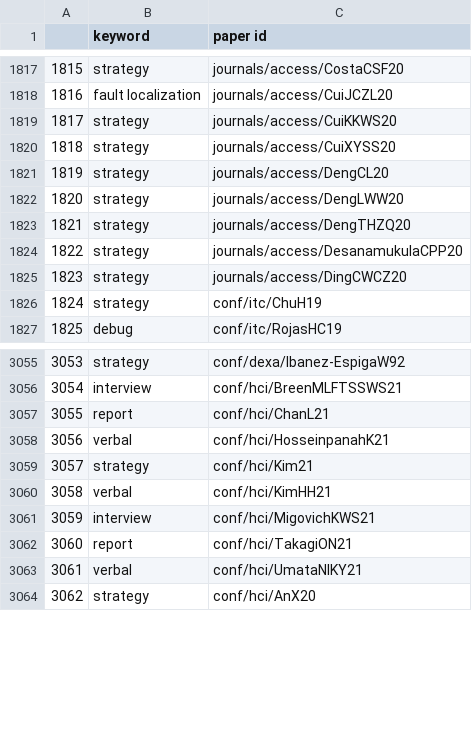
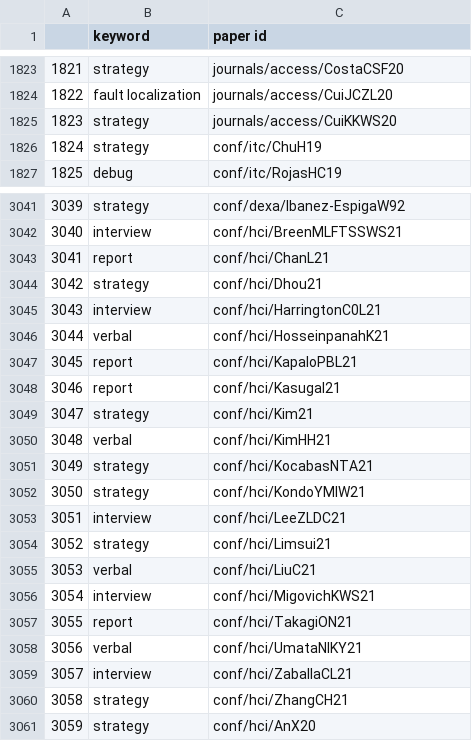
Before and after one commit to InteractiveFaultLocalization/think-aloud-utils, a CSV file: related research/phase1_2/relevant_papers.csv, drawn as a sheet; only a part is shown, gaps mark what is left out; removed rows and columns are numbered as before the commit, all else as after; the diff covers the shown part only; the diff names each change by its address in the sheet, - before the commit and + after, or states it on an @@ line.

```diff
--- a/related research/phase1_2/relevant_papers.csv
+++ b/related research/phase1_2/relevant_papers.csv
@@ column A renumbered from row 1594 down @@
-row 1820: 1818 | strategy | journals/access/CuiXYSS20
-row 1821: 1819 | strategy | journals/access/DengCL20
-row 1822: 1820 | strategy | journals/access/DengLWW20
-row 1823: 1821 | strategy | journals/access/DengTHZQ20
-row 1824: 1822 | strategy | journals/access/DesanamukulaCPP20
-row 1825: 1823 | strategy | journals/access/DingCWCZ20
+row 3044: 3042 | strategy | conf/hci/Dhou21
+row 3045: 3043 | interview | conf/hci/HarringtonC0L21
+row 3047: 3045 | report | conf/hci/KapaloPBL21
+row 3048: 3046 | report | conf/hci/KasugaI21
+row 3051: 3049 | strategy | conf/hci/KocabasNTA21
+row 3052: 3050 | strategy | conf/hci/KondoYMIW21
+row 3053: 3051 | interview | conf/hci/LeeZLDC21
+row 3054: 3052 | strategy | conf/hci/Limsui21
+row 3055: 3053 | verbal | conf/hci/LiuC21
+row 3059: 3057 | interview | conf/hci/ZaballaCL21
+row 3060: 3058 | strategy | conf/hci/ZhangCH21
```
Also changed, not shown: 6 added rows and 20 removed rows elsewhere in this file, related research/phase1_2/authors.csv, 9 other files.
